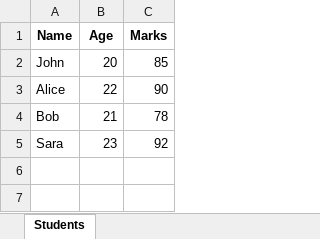
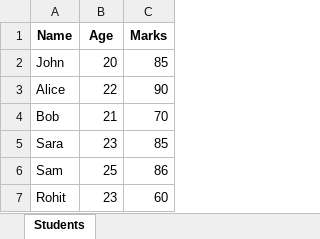
Before and after one commit to h1dayahr/AIML-Training, an Excel workbook: Day-10/students.xlsx, sheet Students, drawn as a sheet; values as stored, in another font and other column widths than the file's, no borders; the diff names each change by its address in the sheet, - before the commit and + after, or states it on an @@ line.

```diff
--- a/Day-10/students.xlsx (sheet Students)
+++ b/Day-10/students.xlsx (sheet Students)
-C4 (Marks): 78
+C4 (Marks): 70
-C5 (Marks): 92
+C5 (Marks): 85
+row 6: Sam | 25 | 86
+row 7: Rohit | 23 | 60
```
Also changed, not shown: 4 other files.
